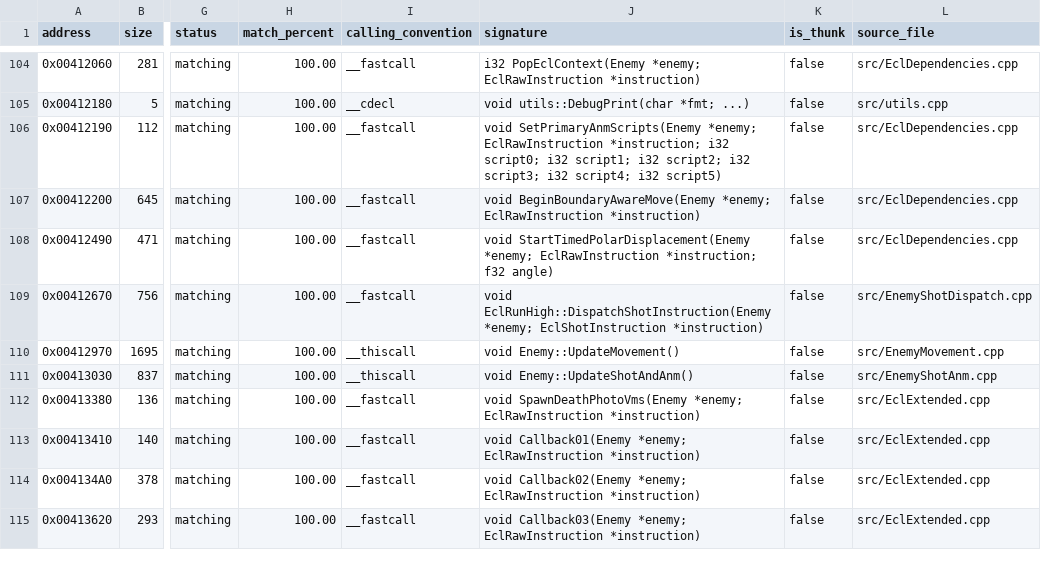
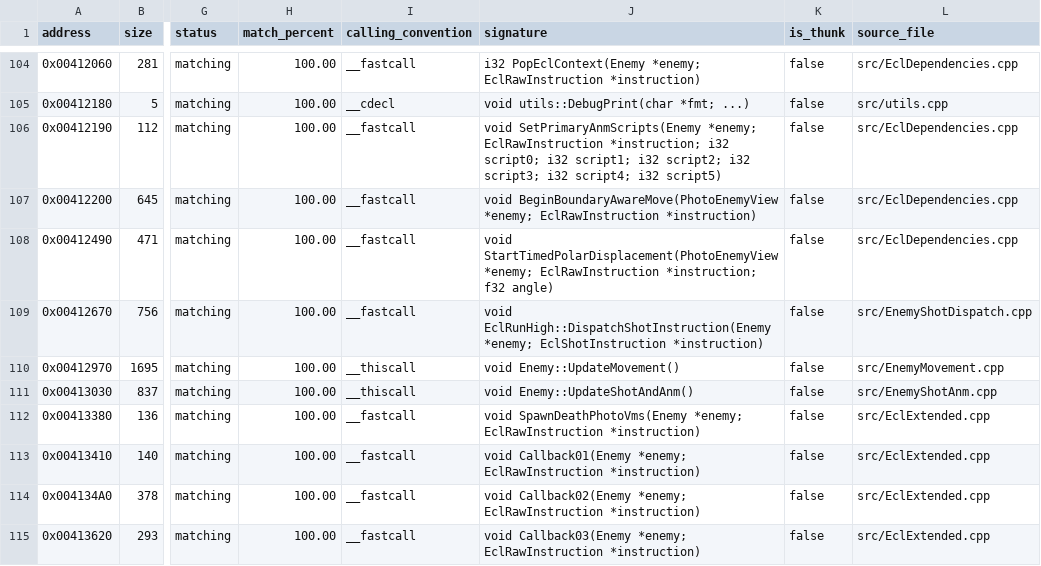
Before and after one commit to N0zoM1z0/th095, a CSV file: config/functions.csv, drawn as a sheet; only a part is shown, gaps mark what is left out; the diff names each change by its address in the sheet, - before the commit and + after, or states it on an @@ line.

Commit message:
gpt-6.2-sol: share enemy movement bounds

```diff
--- a/config/functions.csv
+++ b/config/functions.csv
-J107 (signature): void BeginBoundaryAwareMove(Enemy *enemy; EclRawInstruction…
+J107 (signature): void BeginBoundaryAwareMove(PhotoEnemyView *enemy; EclRawInstruction…
-J108 (signature): void StartTimedPolarDisplacement(Enemy *enemy; EclRawInstruction…
+J108 (signature): void StartTimedPolarDisplacement(PhotoEnemyView *enemy; EclRawInstruction…
```
Also changed, not shown: 13 other files.
